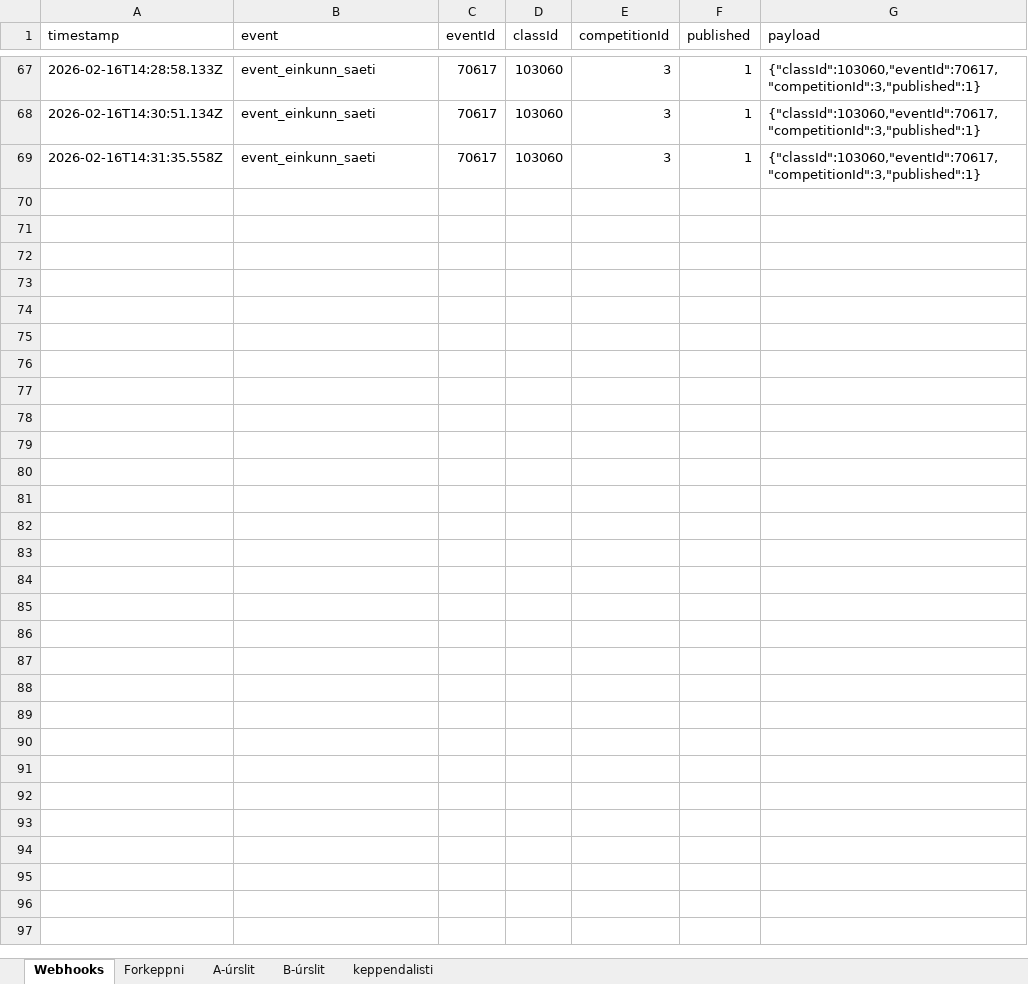
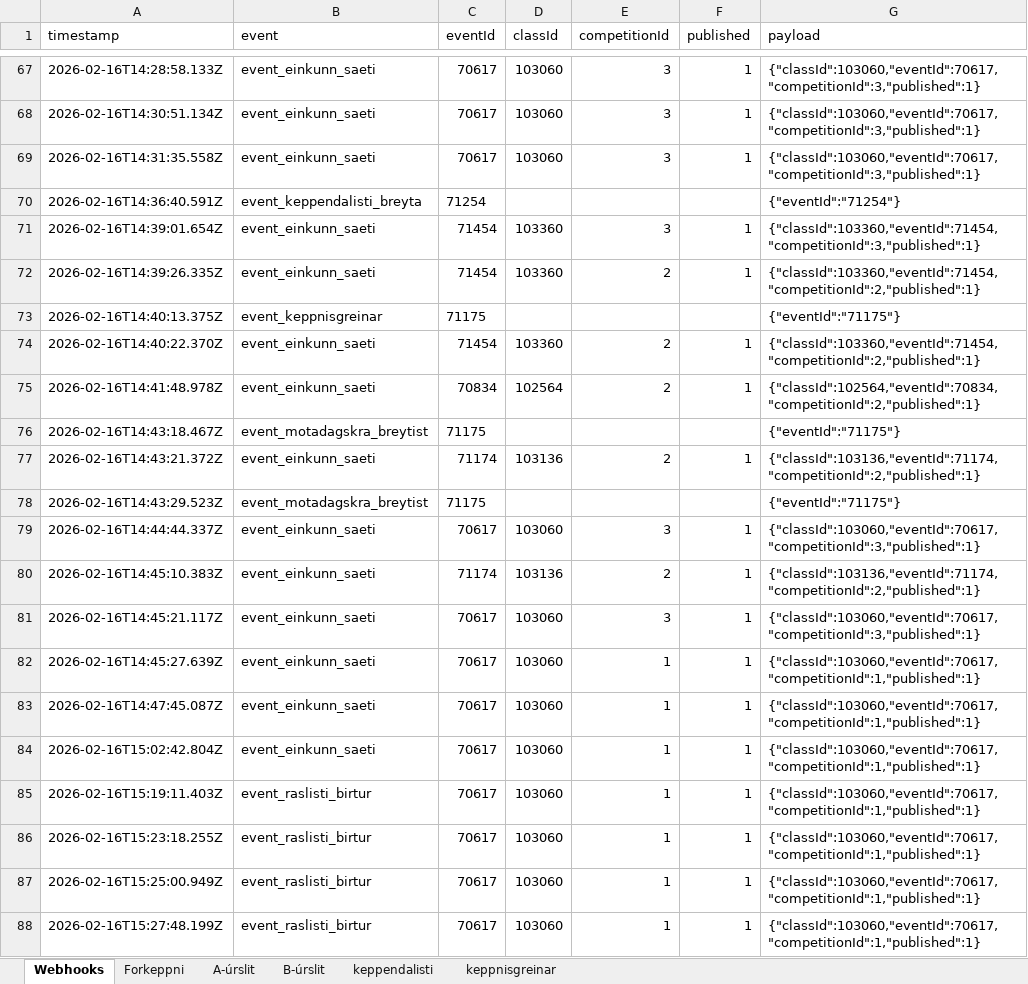
Before and after one commit to Joningvars/sportfengur-webhooks, an Excel workbook: data/raslistar_live.xlsx, sheet Webhooks, drawn as a sheet; only a part is shown, gaps mark what is left out; values as stored, in another font and other column widths than the file's, no borders; the diff covers the shown part only; the diff names each change by its address in the sheet, - before the commit and + after, or states it on an @@ line.

```diff
--- a/data/raslistar_live.xlsx (sheet Webhooks)
+++ b/data/raslistar_live.xlsx (sheet Webhooks)
+sheet tab: keppnisgreinar
+row 70: 2026-02-16T14:36:40.591Z | event_keppendalisti_breyta | 71254 |  |  |  | {"eventId":"71254"}
+row 71: 2026-02-16T14:39:01.654Z | event_einkunn_saeti | 71454 | 103360 | 3 | 1 | {"classId":103360,"eventId":71454,"competitionId":3,"published":1}
+row 72: 2026-02-16T14:39:26.335Z | event_einkunn_saeti | 71454 | 103360 | 2 | 1 | {"classId":103360,"eventId":71454,"competitionId":2,"published":1}
+row 73: 2026-02-16T14:40:13.375Z | event_keppnisgreinar | 71175 |  |  |  | {"eventId":"71175"}
+row 74: 2026-02-16T14:40:22.370Z | event_einkunn_saeti | 71454 | 103360 | 2 | 1 | {"classId":103360,"eventId":71454,"competitionId":2,"published":1}
+row 75: 2026-02-16T14:41:48.978Z | event_einkunn_saeti | 70834 | 102564 | 2 | 1 | {"classId":102564,"eventId":70834,"competitionId":2,"published":1}
+row 76: 2026-02-16T14:43:18.467Z | event_motadagskra_breytist | 71175 |  |  |  | {"eventId":"71175"}
+row 77: 2026-02-16T14:43:21.372Z | event_einkunn_saeti | 71174 | 103136 | 2 | 1 | {"classId":103136,"eventId":71174,"competitionId":2,"published":1}
+row 78: 2026-02-16T14:43:29.523Z | event_motadagskra_breytist | 71175 |  |  |  | {"eventId":"71175"}
+row 79: 2026-02-16T14:44:44.337Z | event_einkunn_saeti | 70617 | 103060 | 3 | 1 | {"classId":103060,"eventId":70617,"competitionId":3,"published":1}
+row 80: 2026-02-16T14:45:10.383Z | event_einkunn_saeti | 71174 | 103136 | 2 | 1 | {"classId":103136,"eventId":71174,"competitionId":2,"published":1}
+row 81: 2026-02-16T14:45:21.117Z | event_einkunn_saeti | 70617 | 103060 | 3 | 1 | {"classId":103060,"eventId":70617,"competitionId":3,"published":1}
+row 82: 2026-02-16T14:45:27.639Z | event_einkunn_saeti | 70617 | 103060 | 1 | 1 | {"classId":103060,"eventId":70617,"competitionId":1,"published":1}
+row 83: 2026-02-16T14:47:45.087Z | event_einkunn_saeti | 70617 | 103060 | 1 | 1 | {"classId":103060,"eventId":70617,"competitionId":1,"published":1}
+row 84: 2026-02-16T15:02:42.804Z | event_einkunn_saeti | 70617 | 103060 | 1 | 1 | {"classId":103060,"eventId":70617,"competitionId":1,"published":1}
+row 85: 2026-02-16T15:19:11.403Z | event_raslisti_birtur | 70617 | 103060 | 1 | 1 | {"classId":103060,"eventId":70617,"competitionId":1,"published":1}
+row 86: 2026-02-16T15:23:18.255Z | event_raslisti_birtur | 70617 | 103060 | 1 | 1 | {"classId":103060,"eventId":70617,"competitionId":1,"published":1}
+row 87: 2026-02-16T15:25:00.949Z | event_raslisti_birtur | 70617 | 103060 | 1 | 1 | {"classId":103060,"eventId":70617,"competitionId":1,"published":1}
+row 88: 2026-02-16T15:27:48.199Z | event_raslisti_birtur | 70617 | 103060 | 1 | 1 | {"classId":103060,"eventId":70617,"competitionId":1,"published":1}
```
Also changed, not shown: 9 added rows elsewhere in this sheet, sheet keppendalisti, sheet A-úrslit, sheet Forkeppni, 7 other files.
